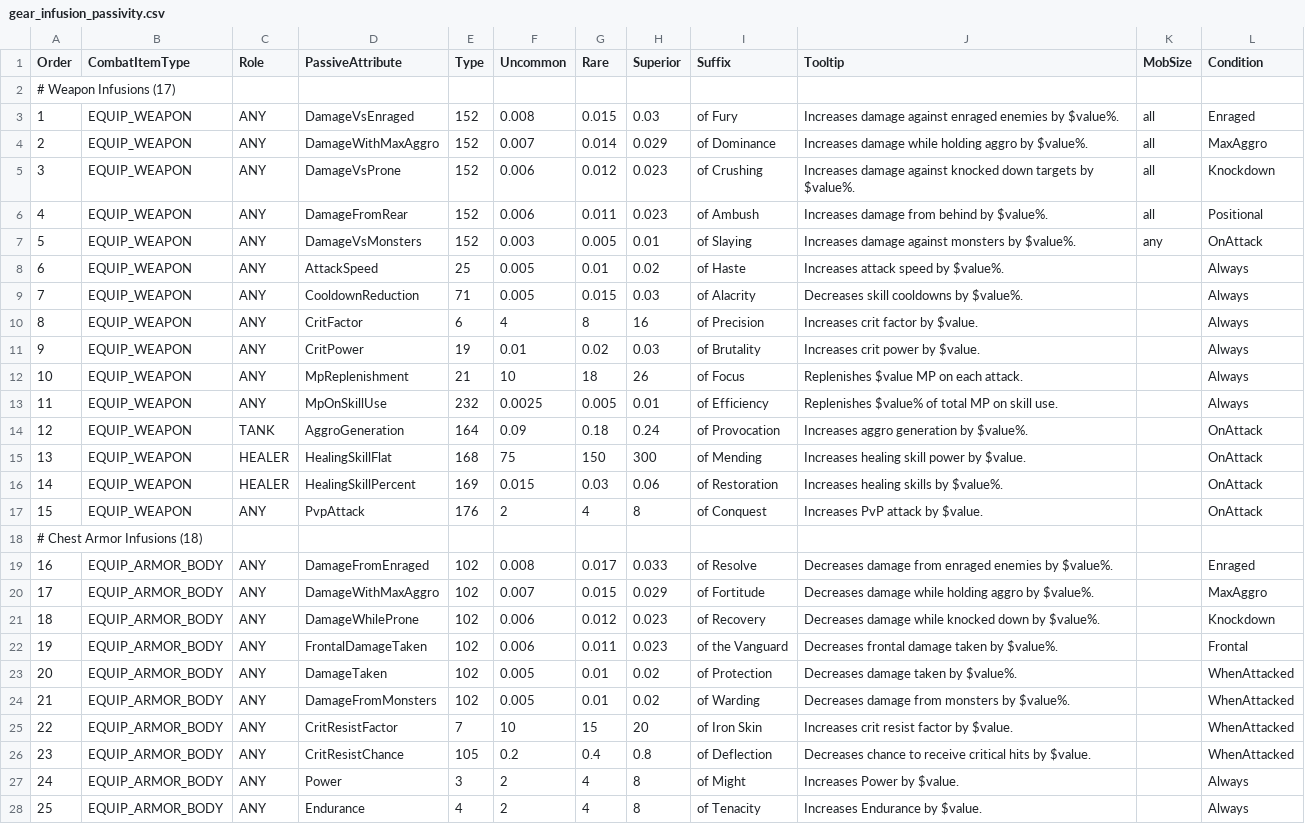
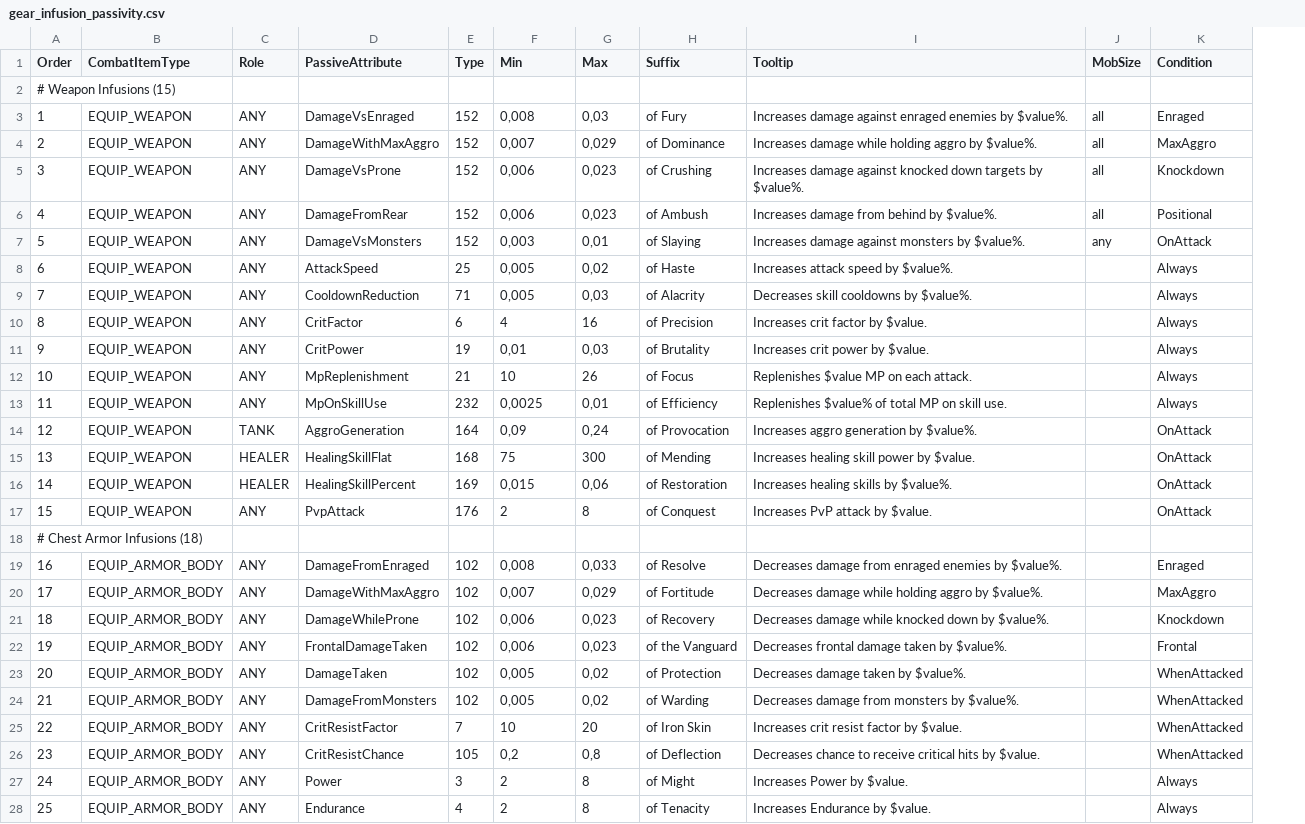
Before and after one commit to mmogate-online/reforged, a CSV file: data/gear_infusion_passivity.csv, drawn as a sheet; only a part is shown; removed rows and columns are numbered as before the commit, all else as after; the diff covers the shown part only; the diff names each change by its address in the sheet, - before the commit and + after, or states it on an @@ line.

Commit message:
Infusion gear.

```diff
--- a/data/gear_infusion_passivity.csv
+++ b/data/gear_infusion_passivity.csv
-column G (Rare), rows 3-28: 0.015 | 0.014 | 0.012 | 0.011 | 0.005 | 0.01 | 0.015 | 8 | 0.02 | 18 | 0.005 | 0.18 | 150 | 0.03 | 4 |  | 0.017 | 0.015 | 0.012 | 0.011 | 0.01 | 0.01 | 15 | 0.4 | 4 | 4
-F1: Uncommon
+F1: Min
-G1: Superior
+G1: Max
-A2 (Order): # Weapon Infusions (17)
+A2 (Order): # Weapon Infusions (15)
-F3 (Min): 0.008
+F3 (Min): 0,008
-G3 (Max): 0.03
+G3 (Max): 0,03
-F4 (Min): 0.007
+F4 (Min): 0,007
-G4 (Max): 0.029
+G4 (Max): 0,029
-F5:F6 (Min): 0.006
+F5:F6 (Min): 0,006
-G5:G6 (Max): 0.023
+G5:G6 (Max): 0,023
-F7 (Min): 0.003
+F7 (Min): 0,003
-G7 (Max): 0.01
+G7 (Max): 0,01
-F8:F9 (Min): 0.005
+F8:F9 (Min): 0,005
-G8 (Max): 0.02
+G8 (Max): 0,02
-G9 (Max): 0.03
+G9 (Max): 0,03
-F11 (Min): 0.01
+F11 (Min): 0,01
-G11 (Max): 0.03
+G11 (Max): 0,03
-F13 (Min): 0.0025
+F13 (Min): 0,0025
-G13 (Max): 0.01
+G13 (Max): 0,01
-F14 (Min): 0.09
+F14 (Min): 0,09
-G14 (Max): 0.24
+G14 (Max): 0,24
-F16 (Min): 0.015
+F16 (Min): 0,015
-G16 (Max): 0.06
+G16 (Max): 0,06
-F19 (Min): 0.008
+F19 (Min): 0,008
-G19 (Max): 0.033
+G19 (Max): 0,033
-F20 (Min): 0.007
+F20 (Min): 0,007
-G20 (Max): 0.029
+G20 (Max): 0,029
-F21:F22 (Min): 0.006
+F21:F22 (Min): 0,006
-G21:G22 (Max): 0.023
+G21:G22 (Max): 0,023
-F23:F24 (Min): 0.005
+F23:F24 (Min): 0,005
-G23:G24 (Max): 0.02
+G23:G24 (Max): 0,02
-F26 (Min): 0.2
+F26 (Min): 0,2
-G26 (Max): 0.8
+G26 (Max): 0,8
```
Also changed, not shown: 20 edited cells elsewhere in this file, 2 other files.
